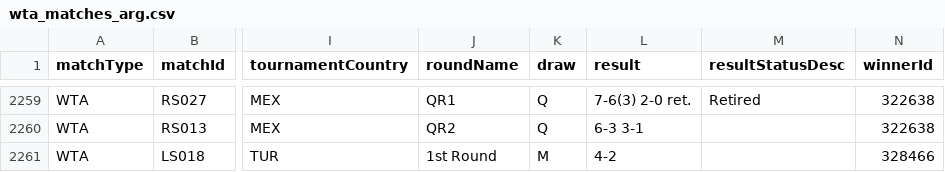
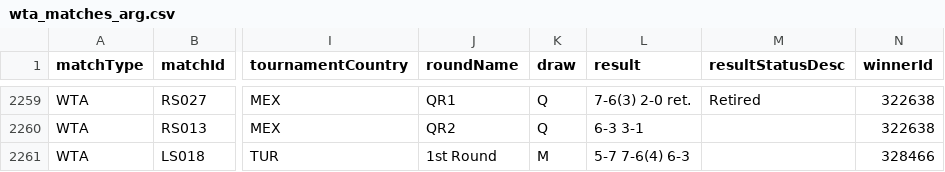
Before and after one commit to tomistgg/tenis-fem-arg, a CSV file: data/wta_matches_arg.csv, drawn as a sheet; only a part is shown, gaps mark what is left out; the diff names each change by its address in the sheet, - before the commit and + after, or states it on an @@ line.

Commit message:
fix only get finished wta matches

```diff
--- a/data/wta_matches_arg.csv
+++ b/data/wta_matches_arg.csv
-L2261 (result): 4-2
+L2261 (result): 5-7 7-6(4) 6-3
```
Also changed, not shown: 3 other files.
